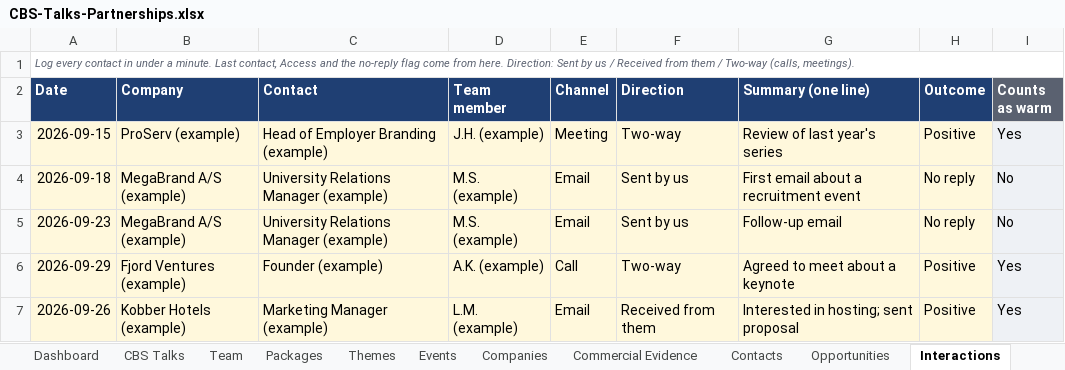
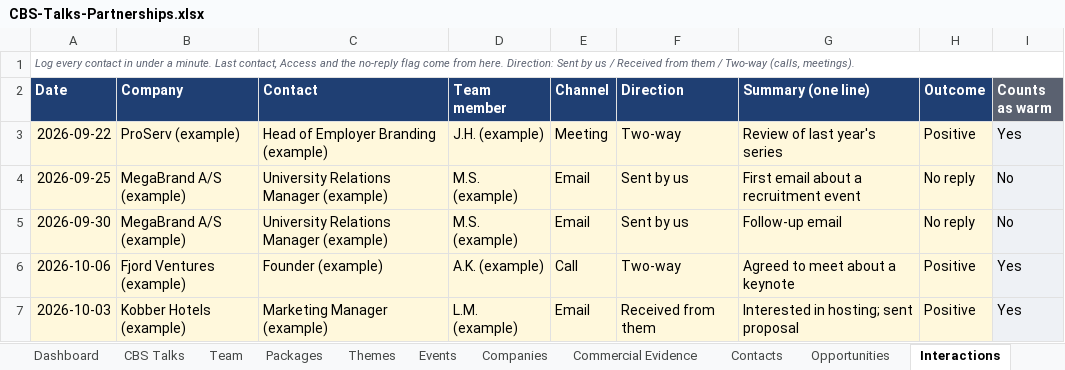
Before and after one commit to Jonathanh04/CBS, an Excel workbook: template/CBS-Talks-Partnerships.xlsx, sheet Interactions, drawn as a sheet; values as stored, in another font and other column widths than the file's, no borders; table styles not drawn; the diff names each change by its address in the sheet, - before the commit and + after, or states it on an @@ line.

```diff
--- a/template/CBS-Talks-Partnerships.xlsx (sheet Interactions)
+++ b/template/CBS-Talks-Partnerships.xlsx (sheet Interactions)
-A3 (Date): 2026-09-15
+A3 (Date): 2026-09-22
-A4 (Date): 2026-09-18
+A4 (Date): 2026-09-25
-A5 (Date): 2026-09-23
+A5 (Date): 2026-09-30
-A6 (Date): 2026-09-29
+A6 (Date): 2026-10-06
-A7 (Date): 2026-09-26
+A7 (Date): 2026-10-03
```
Also changed, not shown: sheet Opportunities, sheet Companies, sheet Work Queue, sheet Team, sheet Commercial Evidence, sheet Contacts, 4 more sheets, 5 other files.
